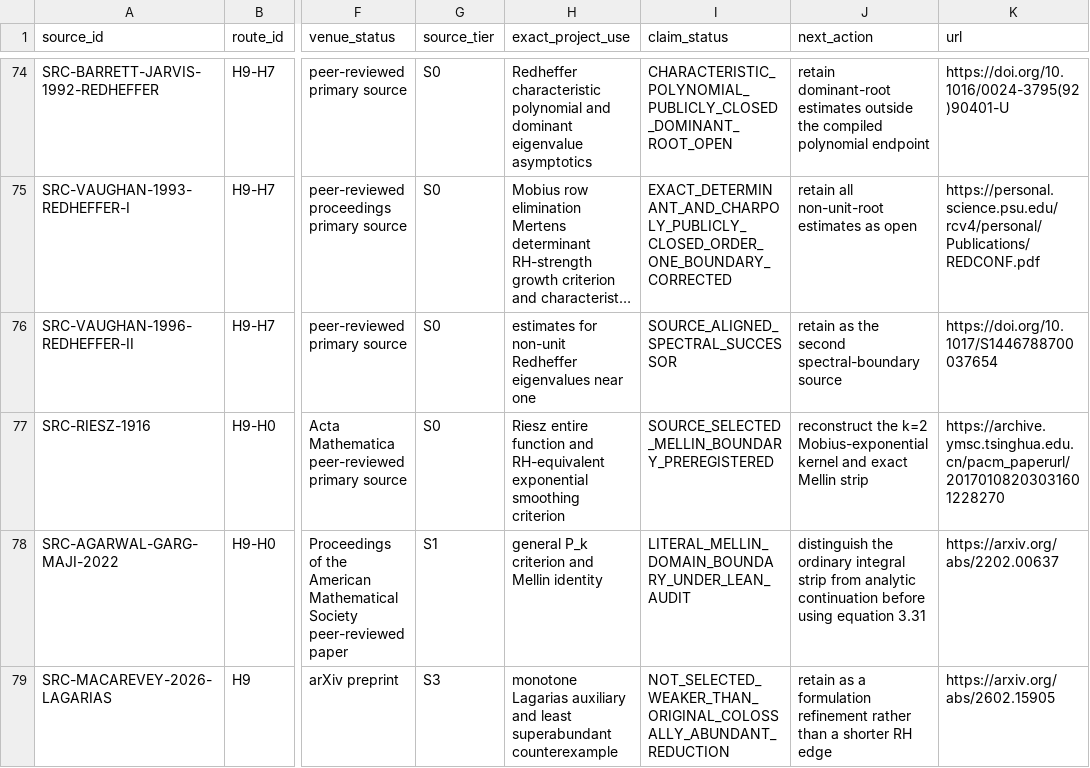
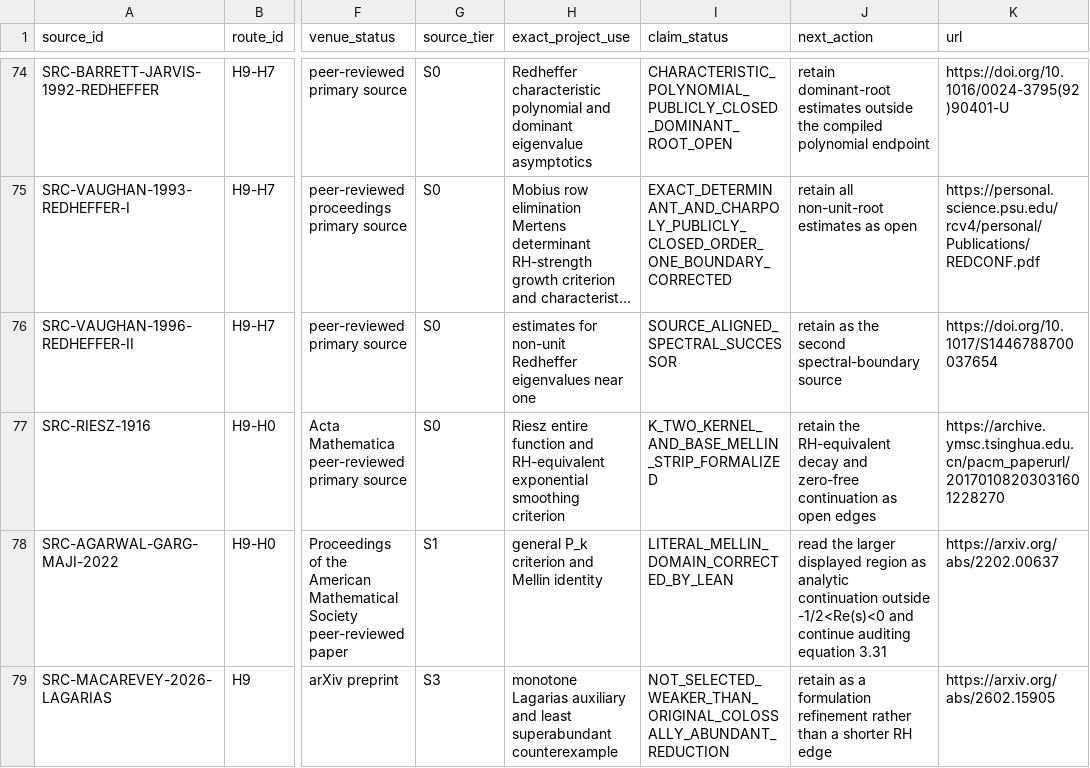
Before and after one commit to Ryugu-07/lean-lab-rh, a CSV file: research/literature_source_registry.csv, drawn as a sheet; only a part is shown, gaps mark what is left out; long unchanged cells end in …; the diff names each change by its address in the sheet, - before the commit and + after, or states it on an @@ line.

Commit message:
Formalize the Riesz Mellin boundary

```diff
--- a/research/literature_source_registry.csv
+++ b/research/literature_source_registry.csv
-I77 (claim_status): SOURCE_SELECTED_MELLIN_BOUNDARY_PREREGISTERED
+I77 (claim_status): K_TWO_KERNEL_AND_BASE_MELLIN_STRIP_FORMALIZED
-J77 (next_action): reconstruct the k=2 Mobius-exponential kernel and exact Mellin strip
+J77 (next_action): retain the RH-equivalent decay and zero-free continuation as open edges
-I78 (claim_status): LITERAL_MELLIN_DOMAIN_BOUNDARY_UNDER_LEAN_AUDIT
+I78 (claim_status): LITERAL_MELLIN_DOMAIN_CORRECTED_BY_LEAN
-J78 (next_action): distinguish the ordinary integral strip from analytic continuation before using equation 3.31
+J78 (next_action): read the larger displayed region as analytic continuation outside -1/2<Re(s)<0 and continue auditing equation 3.31
```
Also changed, not shown: 12 other files.
